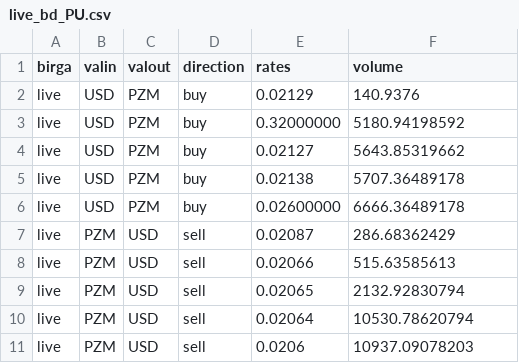
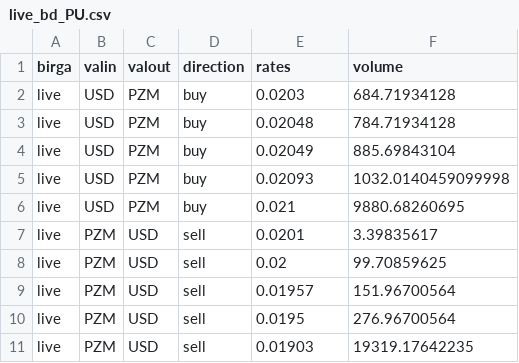
Before and after one commit to Slavian2015/ArbitrageParserVersion1, a CSV file: data/live_bd_PU.csv, drawn as a sheet.

```diff
--- a/data/live_bd_PU.csv
+++ b/data/live_bd_PU.csv
@@ -1,11 +1,11 @@
 birga,valin,valout,direction,rates,volume
-live,USD,PZM,buy,0.02129,140.9376
-live,USD,PZM,buy,0.32000000,5180.94198592
-live,USD,PZM,buy,0.02127,5643.85319662
-live,USD,PZM,buy,0.02138,5707.36489178
-live,USD,PZM,buy,0.02600000,6666.36489178
-live,PZM,USD,sell,0.02087,286.68362429
-live,PZM,USD,sell,0.02066,515.63585613
-live,PZM,USD,sell,0.02065,2132.92830794
-live,PZM,USD,sell,0.02064,10530.78620794
-live,PZM,USD,sell,0.0206,10937.09078203
+live,USD,PZM,buy,0.0203,684.71934128
+live,USD,PZM,buy,0.02048,784.71934128
+live,USD,PZM,buy,0.02049,885.69843104
+live,USD,PZM,buy,0.02093,1032.0140459099998
+live,USD,PZM,buy,0.021,9880.68260695
+live,PZM,USD,sell,0.0201,3.39835617
+live,PZM,USD,sell,0.02,99.70859625
+live,PZM,USD,sell,0.01957,151.96700564
+live,PZM,USD,sell,0.0195,276.96700564
+live,PZM,USD,sell,0.01903,19319.17642235
```
Also changed, not shown: data/alfa_bd_PB.csv, data/hot_bd_PB.csv, 14 other files.
